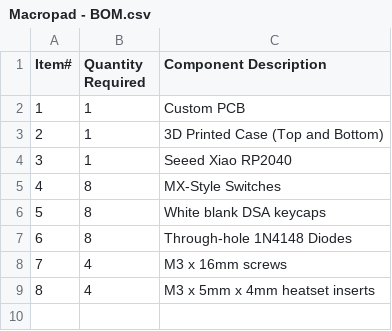
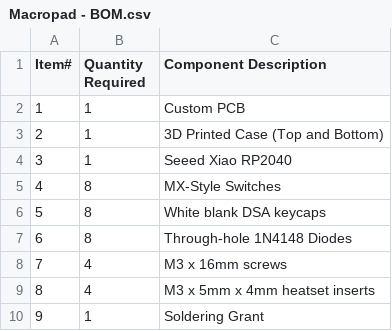
Before and after one commit to jamesluu1/Macropad8keyfinal, a CSV file: Macropad - BOM.csv, drawn as a sheet; the diff names each change by its address in the sheet, - before the commit and + after, or states it on an @@ line.

Commit message:
Add 'Soldering Grant' to BOM
Added a new component 'Soldering Grant' to the BOM.

```diff
--- a/Macropad - BOM.csv
+++ b/Macropad - BOM.csv
+row 10: 9 | 1 | Soldering Grant
```
